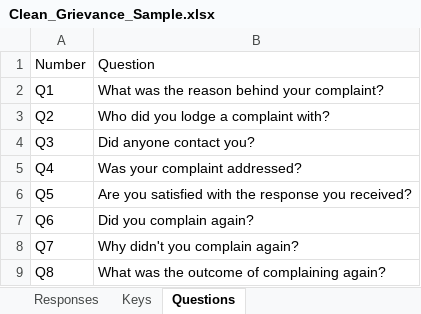
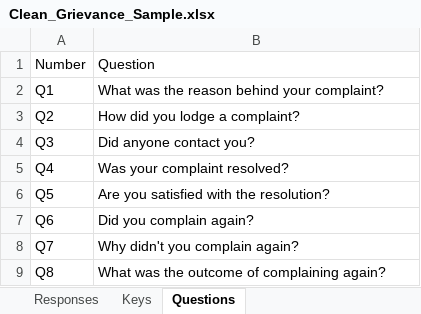
Before and after one commit to snaveerafrizvi/Grievance-Redressal, an Excel workbook: Clean_Grievance_Sample.xlsx, sheet Questions, drawn as a sheet; values as stored, in another font and other column widths than the file's, no borders; charts and pictures not drawn; the diff names each change by its address in the sheet, - before the commit and + after, or states it on an @@ line.

```diff
--- a/Clean_Grievance_Sample.xlsx (sheet Questions)
+++ b/Clean_Grievance_Sample.xlsx (sheet Questions)
-B3: Who did you lodge a complaint with?
+B3: How did you lodge a complaint?
-B5: Was your complaint addressed?
+B5: Was your complaint resolved?
-B6: Are you satisfied with the response you received?
+B6: Are you satisfied with the resolution?
```
Also changed, not shown: sheet Responses, sheet Keys, 3 other files.
